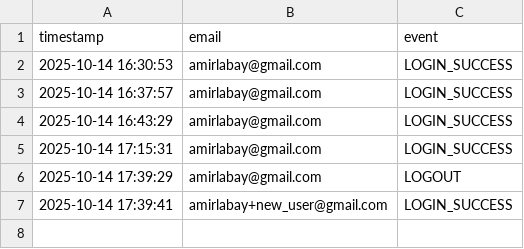
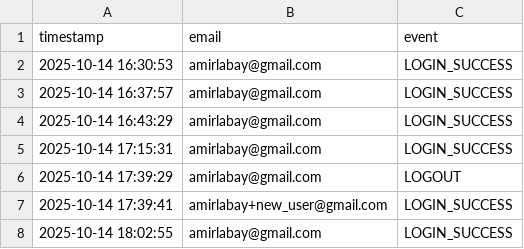
Before and after one commit to Yosefnago/Merkaz_lib, a CSV file: logs/session_log.csv, drawn as a sheet; the diff names each change by its address in the sheet, - before the commit and + after, or states it on an @@ line.

```diff
--- a/logs/session_log.csv
+++ b/logs/session_log.csv
+row 8: 2025-10-14 18:02:55 | amirlabay@gmail.com | LOGIN_SUCCESS
```
Also changed, not shown: logs/upload_log.csv, 20 other files.
